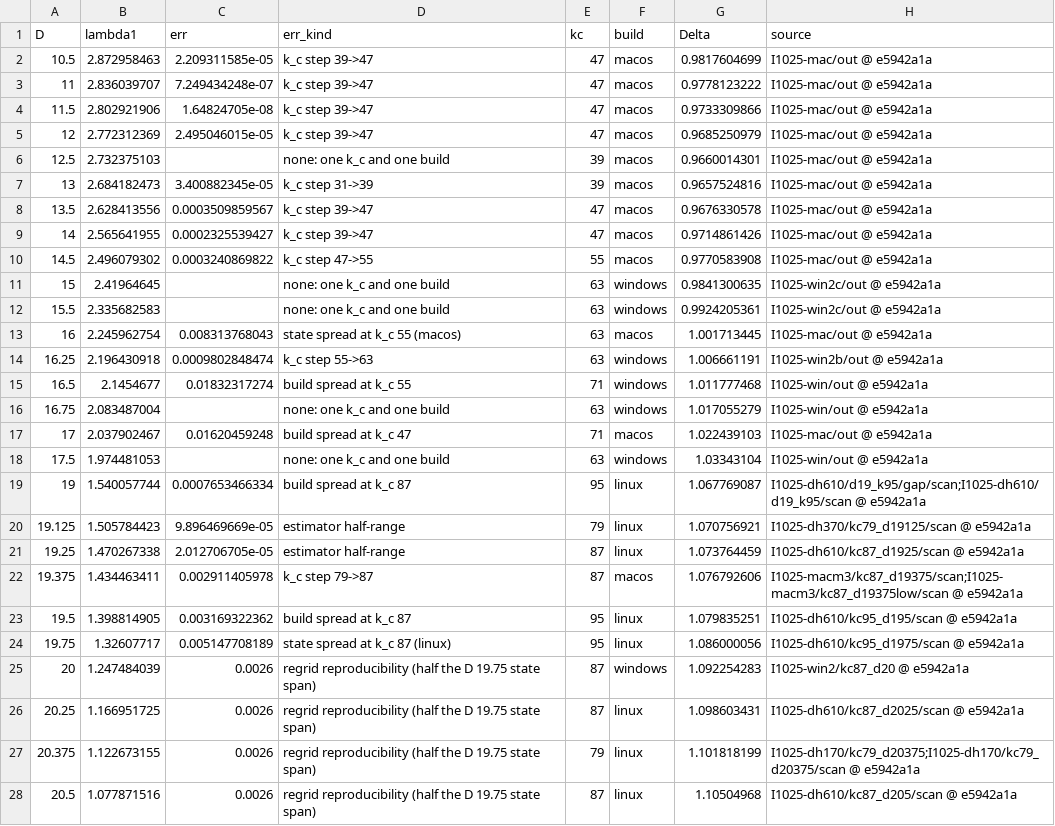
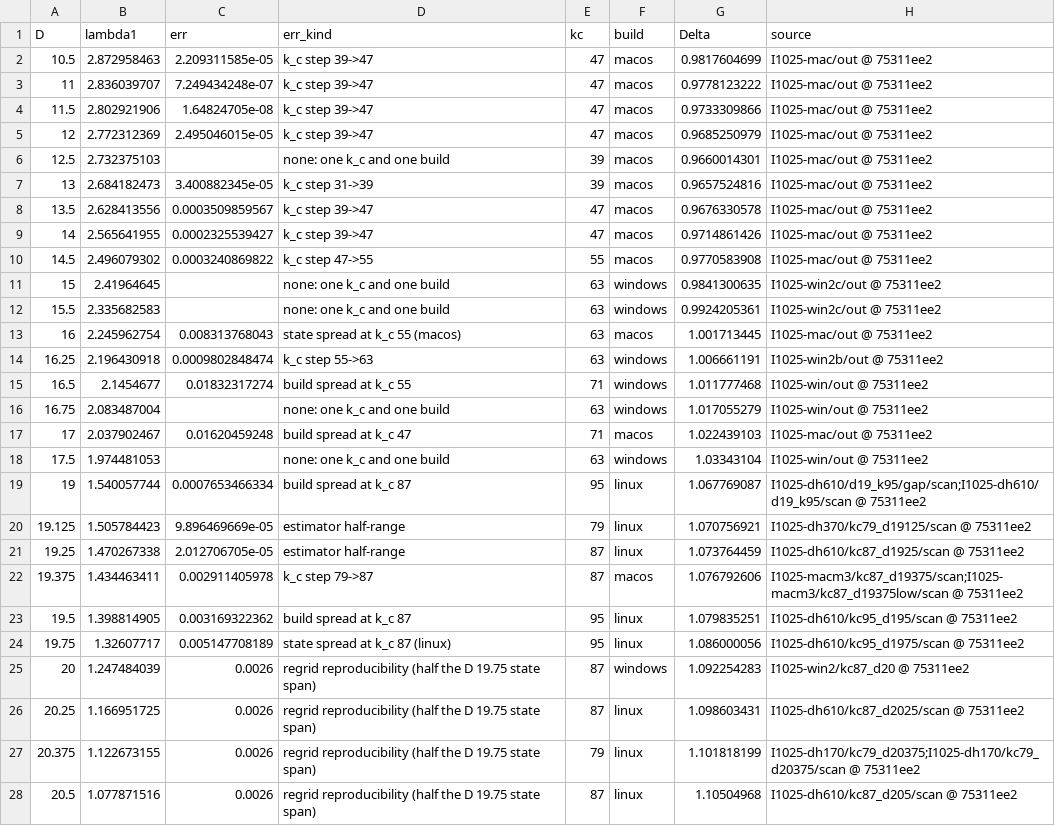
Before and after one commit to nmoinvaz/choptuik-large-d, a CSV file: matter/ell1_best.csv, drawn as a sheet; only a part is shown; the diff covers the shown part only; the diff names each change by its address in the sheet, - before the commit and + after, or states it on an @@ line.

```diff
--- a/matter/ell1_best.csv
+++ b/matter/ell1_best.csv
-H2:H10 (source): I1025-mac/out @ e5942a1a
+H2:H10 (source): I1025-mac/out @ 75311ee2
-H11:H12 (source): I1025-win2c/out @ e5942a1a
+H11:H12 (source): I1025-win2c/out @ 75311ee2
-H13 (source): I1025-mac/out @ e5942a1a
+H13 (source): I1025-mac/out @ 75311ee2
-H14 (source): I1025-win2b/out @ e5942a1a
+H14 (source): I1025-win2b/out @ 75311ee2
-H15:H16 (source): I1025-win/out @ e5942a1a
+H15:H16 (source): I1025-win/out @ 75311ee2
-H17 (source): I1025-mac/out @ e5942a1a
+H17 (source): I1025-mac/out @ 75311ee2
-H18 (source): I1025-win/out @ e5942a1a
+H18 (source): I1025-win/out @ 75311ee2
-H19 (source): I1025-dh610/d19_k95/gap/scan;I1025-dh610/d19_k95/scan @ e5942a1a
+H19 (source): I1025-dh610/d19_k95/gap/scan;I1025-dh610/d19_k95/scan @ 75311ee2
-H20 (source): I1025-dh370/kc79_d19125/scan @ e5942a1a
+H20 (source): I1025-dh370/kc79_d19125/scan @ 75311ee2
-H21 (source): I1025-dh610/kc87_d1925/scan @ e5942a1a
+H21 (source): I1025-dh610/kc87_d1925/scan @ 75311ee2
-H22 (source): I1025-macm3/kc87_d19375/scan;I1025-macm3/kc87_d19375low/scan @ e5942a1a
+H22 (source): I1025-macm3/kc87_d19375/scan;I1025-macm3/kc87_d19375low/scan @ 75311ee2
-H23 (source): I1025-dh610/kc95_d195/scan @ e5942a1a
+H23 (source): I1025-dh610/kc95_d195/scan @ 75311ee2
-H24 (source): I1025-dh610/kc95_d1975/scan @ e5942a1a
+H24 (source): I1025-dh610/kc95_d1975/scan @ 75311ee2
-H25 (source): I1025-win2/kc87_d20 @ e5942a1a
+H25 (source): I1025-win2/kc87_d20 @ 75311ee2
-H26 (source): I1025-dh610/kc87_d2025/scan @ e5942a1a
+H26 (source): I1025-dh610/kc87_d2025/scan @ 75311ee2
-H27 (source): I1025-dh170/kc79_d20375;I1025-dh170/kc79_d20375/scan @ e5942a1a
+H27 (source): I1025-dh170/kc79_d20375;I1025-dh170/kc79_d20375/scan @ 75311ee2
-H28 (source): I1025-dh610/kc87_d205/scan @ e5942a1a
+H28 (source): I1025-dh610/kc87_d205/scan @ 75311ee2
```
Also changed, not shown: 1 added row and 21 edited cells elsewhere in this file, all_values.csv, matter/ell1_root_kinds.csv, 1 other file.
